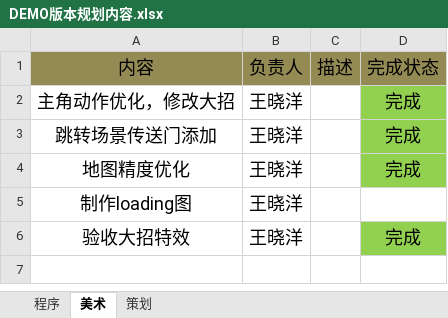
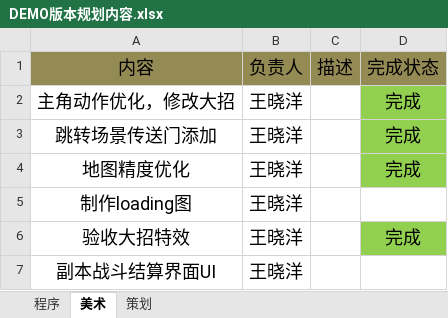
Before and after one commit to lllllgb/ActDemo, an Excel workbook: 策划文档/版本进度/DEMO版本规划内容.xlsx, sheet 美术, drawn as a sheet; values as stored, in another font and other column widths than the file's, no borders; the diff names each change by its address in the sheet, - before the commit and + after, or states it on an @@ line.

```diff
--- a/策划文档/版本进度/DEMO版本规划内容.xlsx (sheet 美术)
+++ b/策划文档/版本进度/DEMO版本规划内容.xlsx (sheet 美术)
+row 7: 副本战斗结算界面UI | 王晓洋
```
Also changed, not shown: sheet 策划, sheet 程序, Client/配置表/excels/MonsterAttrBase.xlsx, Client/配置表/excels/PlayerAttrBase.xlsx, 5 other files.
